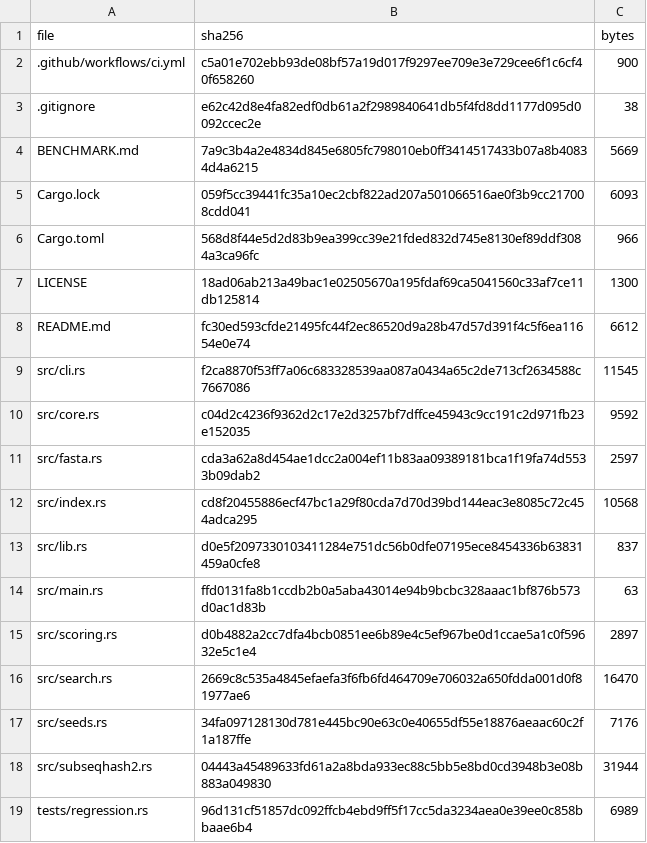
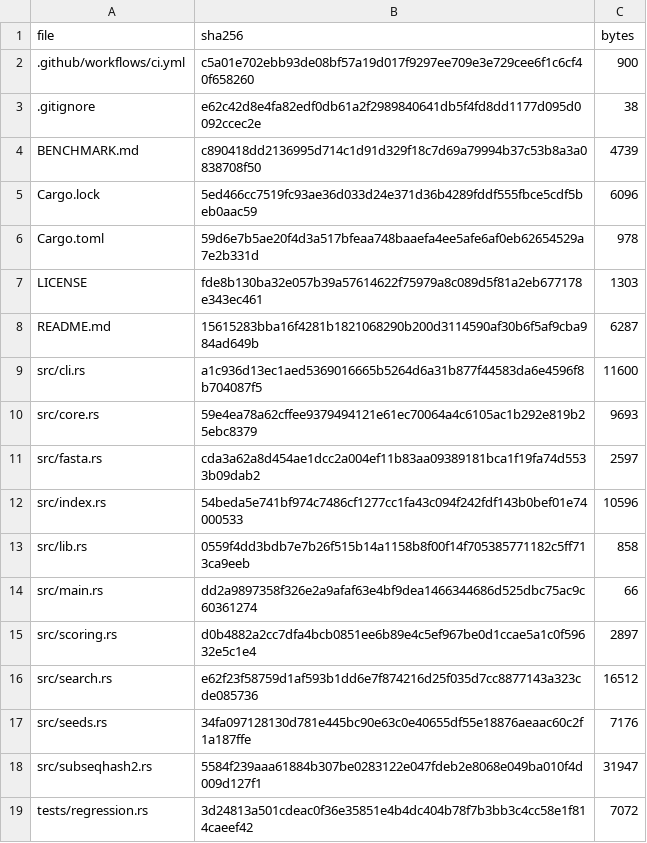
Before and after one commit to rsj99-dev/Chainmer, a TSV file: MANIFEST.tsv, drawn as a sheet.

```diff
--- a/MANIFEST.tsv
+++ b/MANIFEST.tsv
@@ -3,17 +3,17 @@ file	sha256	bytes
 .gitignore	e62c42d8e4fa82edf0db61a2f2989840641db5f4fd8dd1177d095d0092ccec2e	38
-BENCHMARK.md	7a9c3b4a2e4834d845e6805fc798010eb0ff3414517433b07a8b40834d4a6215	5669
-Cargo.lock	059f5cc39441fc35a10ec2cbf822ad207a501066516ae0f3b9cc217008cdd041	6093
-Cargo.toml	568d8f44e5d2d83b9ea399cc39e21fded832d745e8130ef89ddf3084a3ca96fc	966
-LICENSE	18ad06ab213a49bac1e02505670a195fdaf69ca5041560c33af7ce11db125814	1300
-README.md	fc30ed593cfde21495fc44f2ec86520d9a28b47d57d391f4c5f6ea11654e0e74	6612
-src/cli.rs	f2ca8870f53ff7a06c683328539aa087a0434a65c2de713cf2634588c7667086	11545
-src/core.rs	c04d2c4236f9362d2c17e2d3257bf7dffce45943c9cc191c2d971fb23e152035	9592
+BENCHMARK.md	c890418dd2136995d714c1d91d329f18c7d69a79994b37c53b8a3a0838708f50	4739
+Cargo.lock	5ed466cc7519fc93ae36d033d24e371d36b4289fddf555fbce5cdf5beb0aac59	6096
+Cargo.toml	59d6e7b5ae20f4d3a517bfeaa748baaefa4ee5afe6af0eb62654529a7e2b331d	978
+LICENSE	fde8b130ba32e057b39a57614622f75979a8c089d5f81a2eb677178e343ec461	1303
+README.md	15615283bba16f4281b1821068290b200d3114590af30b6f5af9cba984ad649b	6287
+src/cli.rs	a1c936d13ec1aed5369016665b5264d6a31b877f44583da6e4596f8b704087f5	11600
+src/core.rs	59e4ea78a62cffee9379494121e61ec70064a4c6105ac1b292e819b25ebc8379	9693
 src/fasta.rs	cda3a62a8d454ae1dcc2a004ef11b83aa09389181bca1f19fa74d5533b09dab2	2597
-src/index.rs	cd8f20455886ecf47bc1a29f80cda7d70d39bd144eac3e8085c72c454adca295	10568
-src/lib.rs	d0e5f2097330103411284e751dc56b0dfe07195ece8454336b63831459a0cfe8	837
-src/main.rs	ffd0131fa8b1ccdb2b0a5aba43014e94b9bcbc328aaac1bf876b573d0ac1d83b	63
+src/index.rs	54beda5e741bf974c7486cf1277cc1fa43c094f242fdf143b0bef01e74000533	10596
+src/lib.rs	0559f4dd3bdb7e7b26f515b14a1158b8f00f14f705385771182c5ff713ca9eeb	858
+src/main.rs	dd2a9897358f326e2a9afaf63e4bf9dea1466344686d525dbc75ac9c60361274	66
 src/scoring.rs	d0b4882a2cc7dfa4bcb0851ee6b89e4c5ef967be0d1ccae5a1c0f59632e5c1e4	2897
-src/search.rs	2669c8c535a4845efaefa3f6fb6fd464709e706032a650fdda001d0f81977ae6	16470
+src/search.rs	e62f23f58759d1af593b1dd6e7f874216d25f035d7cc8877143a323cde085736	16512
 src/seeds.rs	34fa097128130d781e445bc90e63c0e40655df55e18876aeaac60c2f1a187ffe	7176
-src/subseqhash2.rs	04443a45489633fd61a2a8bda933ec88c5bb5e8bd0cd3948b3e08b883a049830	31944
-tests/regression.rs	96d131cf51857dc092ffcb4ebd9ff5f17cc5da3234aea0e39ee0c858bbaae6b4	6989
+src/subseqhash2.rs	5584f239aaa61884b307be0283122e047fdeb2e8068e049ba010f4d009d127f1	31947
+tests/regression.rs	3d24813a501cdeac0f36e35851e4b4dc404b78f7b3bb3c4cc58e1f814caeef42	7072
```
Also changed, not shown: 14 other files.
